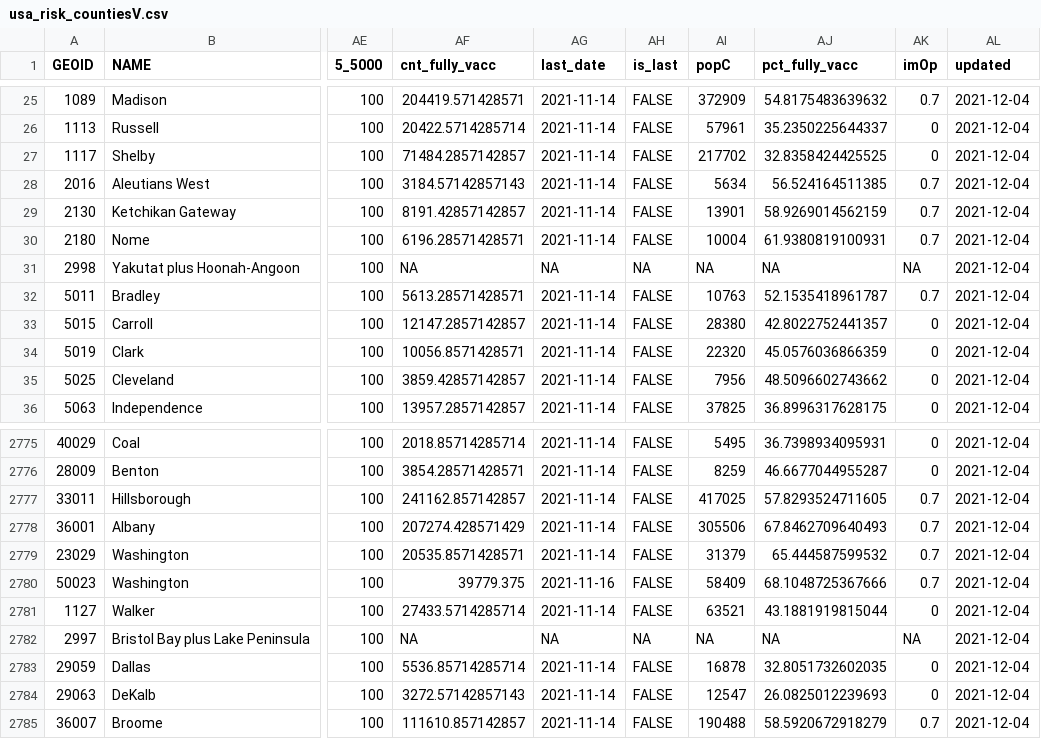
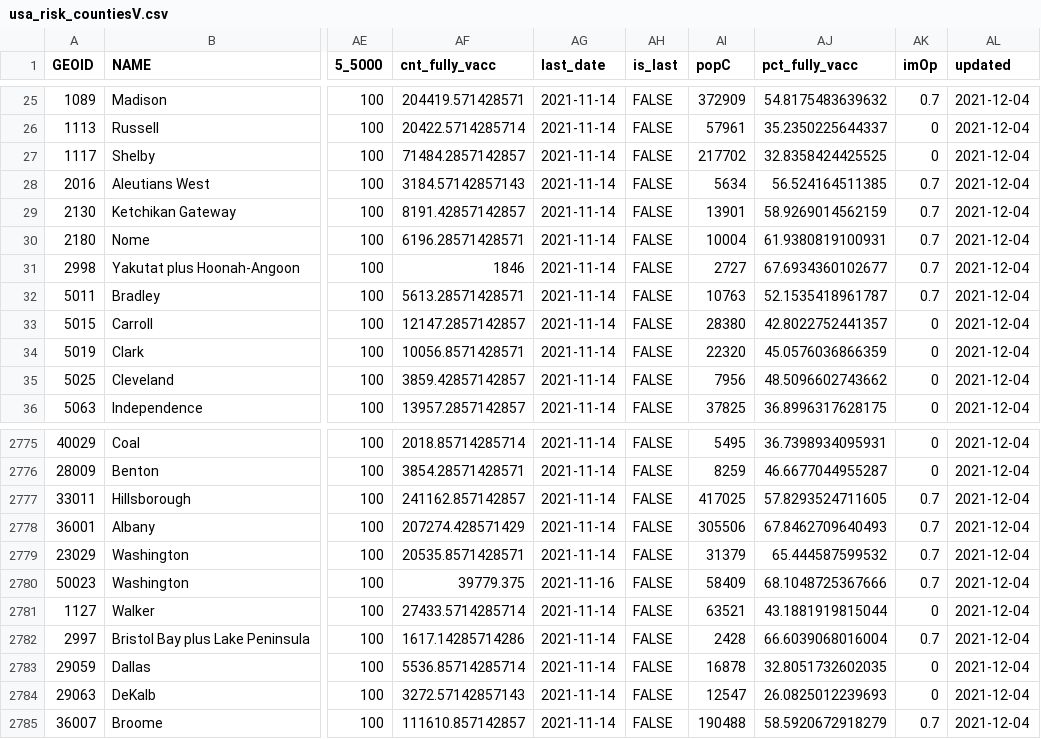
Before and after one commit to appliedbinf/c19r-app, a CSV file: inst/app/www/usa_risk_countiesV.csv, drawn as a sheet; only a part is shown, gaps mark what is left out; the diff names each change by its address in the sheet, - before the commit and + after, or states it on an @@ line.

Commit message:
Update data files

```diff
--- a/inst/app/www/usa_risk_countiesV.csv
+++ b/inst/app/www/usa_risk_countiesV.csv
-AF31 (cnt_fully_vacc): NA
+AF31 (cnt_fully_vacc): 1846
-AG31 (last_date): NA
+AG31 (last_date): 2021-11-14
-AH31 (is_last): NA
+AH31 (is_last): FALSE
-AI31 (popC): NA
+AI31 (popC): 2727
-AJ31 (pct_fully_vacc): NA
+AJ31 (pct_fully_vacc): 67.6934360102677
-AK31 (imOp): NA
+AK31 (imOp): 0.7
-AF2782 (cnt_fully_vacc): NA
+AF2782 (cnt_fully_vacc): 1617.14285714286
-AG2782 (last_date): NA
+AG2782 (last_date): 2021-11-14
-AH2782 (is_last): NA
+AH2782 (is_last): FALSE
-AI2782 (popC): NA
+AI2782 (popC): 2428
-AJ2782 (pct_fully_vacc): NA
+AJ2782 (pct_fully_vacc): 66.6039068016004
-AK2782 (imOp): NA
+AK2782 (imOp): 0.7
```
Also changed, not shown: 4 other files.
